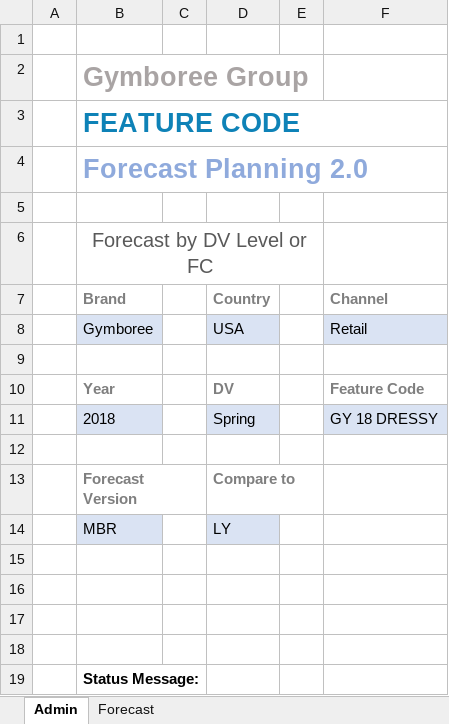
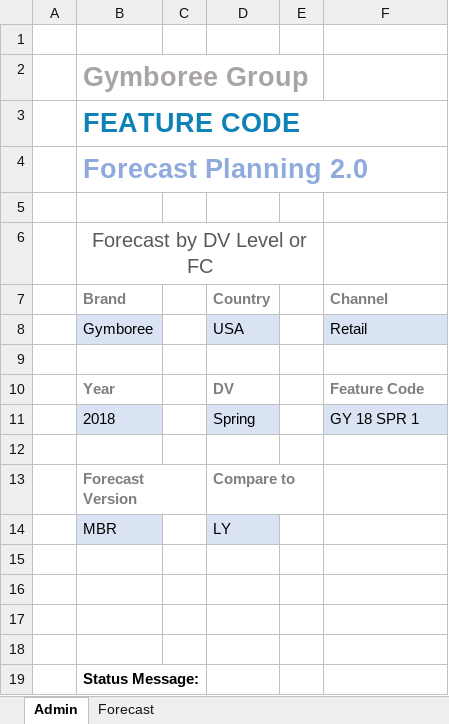
Before and after one commit to marilyncnn/Gym-FCF2, an Excel workbook: excel/FC Sales Forecast v2.xlsm, sheet Admin, drawn as a sheet; values as stored, in another font and other column widths than the file's, no borders; charts and pictures not drawn; the diff names each change by its address in the sheet, - before the commit and + after, or states it on an @@ line.

```diff
--- a/excel/FC Sales Forecast v2.xlsm (sheet Admin)
+++ b/excel/FC Sales Forecast v2.xlsm (sheet Admin)
-F11 (Channel): GY 18 DRESSY
+F11 (Channel): GY 18 SPR 1
```
Also changed, not shown: sheet Forecast, formulas that keep their value, hidden cells, charts or pictures.
